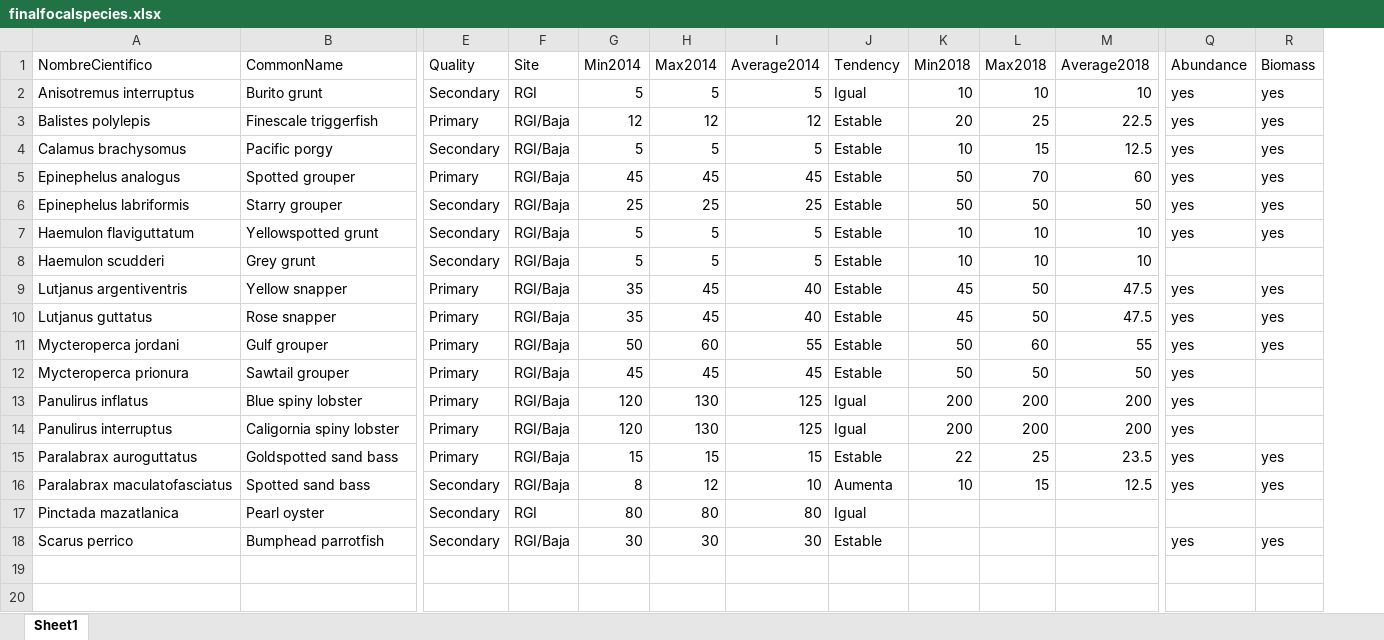
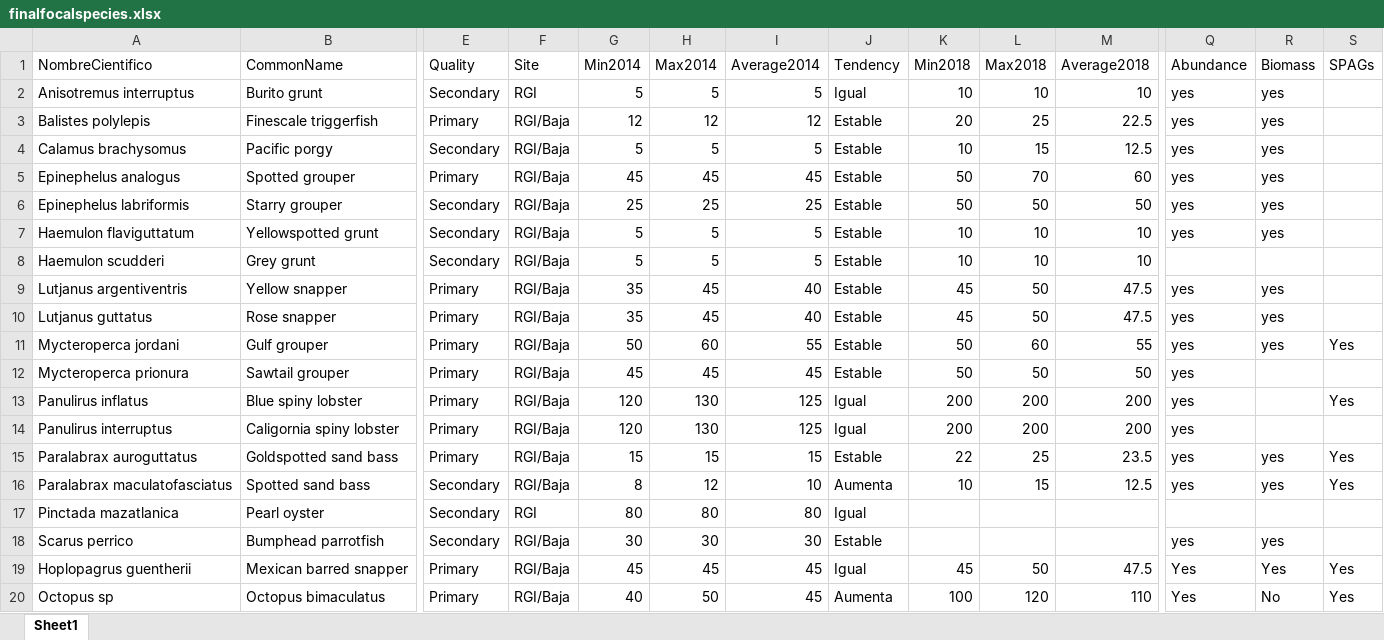
Before and after one commit to MidriffsWatch-team/2019GP, an Excel workbook: raw_data/finalfocalspecies.xlsx, sheet Sheet1, drawn as a sheet; only a part is shown, gaps mark what is left out; values as stored, in another font and other column widths than the file's, no borders; rows hold the shown columns only; the diff names each change by its address in the sheet, - before the commit and + after, or states it on an @@ line.

Commit message:
Spawning data included

```diff
--- a/raw_data/finalfocalspecies.xlsx (sheet Sheet1)
+++ b/raw_data/finalfocalspecies.xlsx (sheet Sheet1)
+column S (SPAGs), rows 11-16: Yes |  | Yes |  | Yes | Yes
+row 19: Hoplopagrus guentherii | Mexican barred snapper | Primary | RGI/Baja | 45 | 45 | 45 | Igual | 45 | 50 | 47.5 | Yes | Yes | Yes
+row 20: Octopus sp | Octopus bimaculatus | Primary | RGI/Baja | 40 | 50 | 45 | Aumenta | 100 | 120 | 110 | Yes | No | Yes
```
Also changed, not shown: 8 other files.
